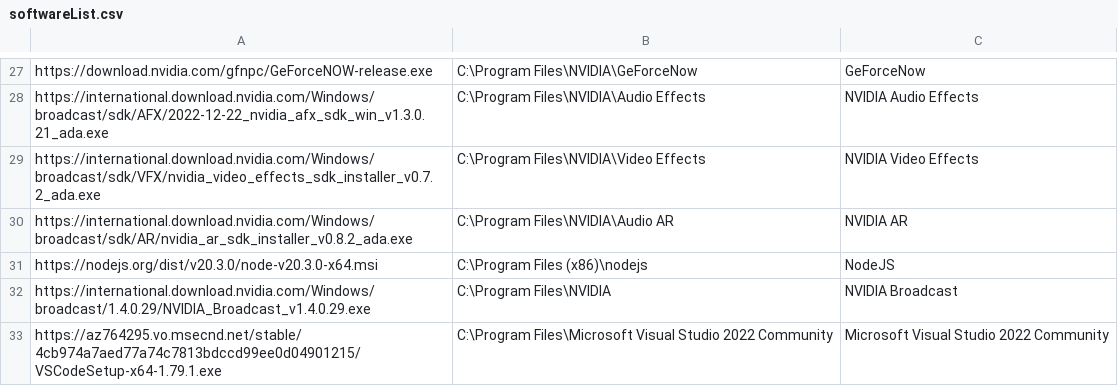
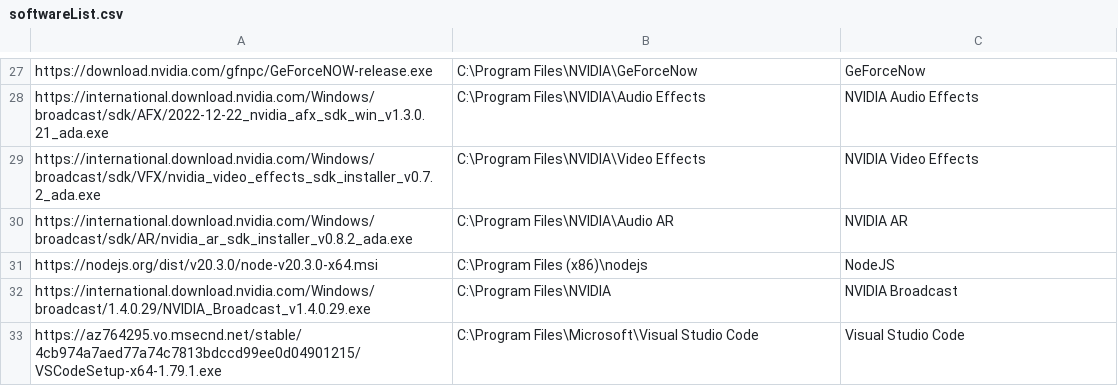
Before and after one commit to kelleyparker/w11Setup, a CSV file: softwareList.csv, drawn as a sheet; only a part is shown, gaps mark what is left out.

Commit message:
Update softwareList.csv

```diff
--- a/softwareList.csv
+++ b/softwareList.csv
@@ -32,2 +32,2 @@ https://nodejs.org/dist/v20.3.0/node-v20.3.0-x64.msi,C:\Program Files (x86)\node
 https://international.download.nvidia.com/Windows/broadcast/1.4.0.29/NVIDIA_Broadcast_v1.4.0.29.exe,C:\Program Files\NVIDIA,NVIDIA Broadcast
-https://az764295.vo.msecnd.net/stable/4cb974a7aed77a74c7813bdccd99ee0d04901215/VSCodeSetup-x64-1.79.1.exe,C:\Program Files\Microsoft Visual Studio 2022 Community,Microsoft Visual Studio 2022 Community
+https://az764295.vo.msecnd.net/stable/4cb974a7aed77a74c7813bdccd99ee0d04901215/VSCodeSetup-x64-1.79.1.exe,C:\Program Files\Microsoft\Visual Studio Code,Visual Studio Code
```
